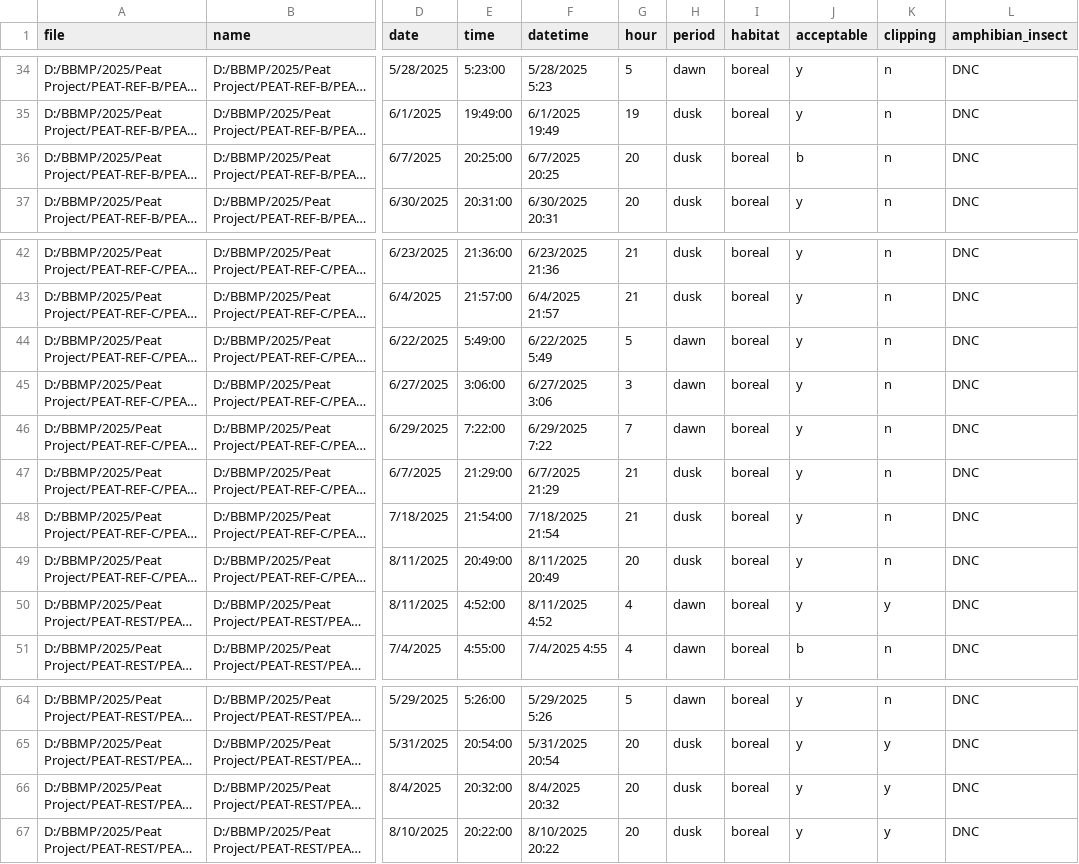
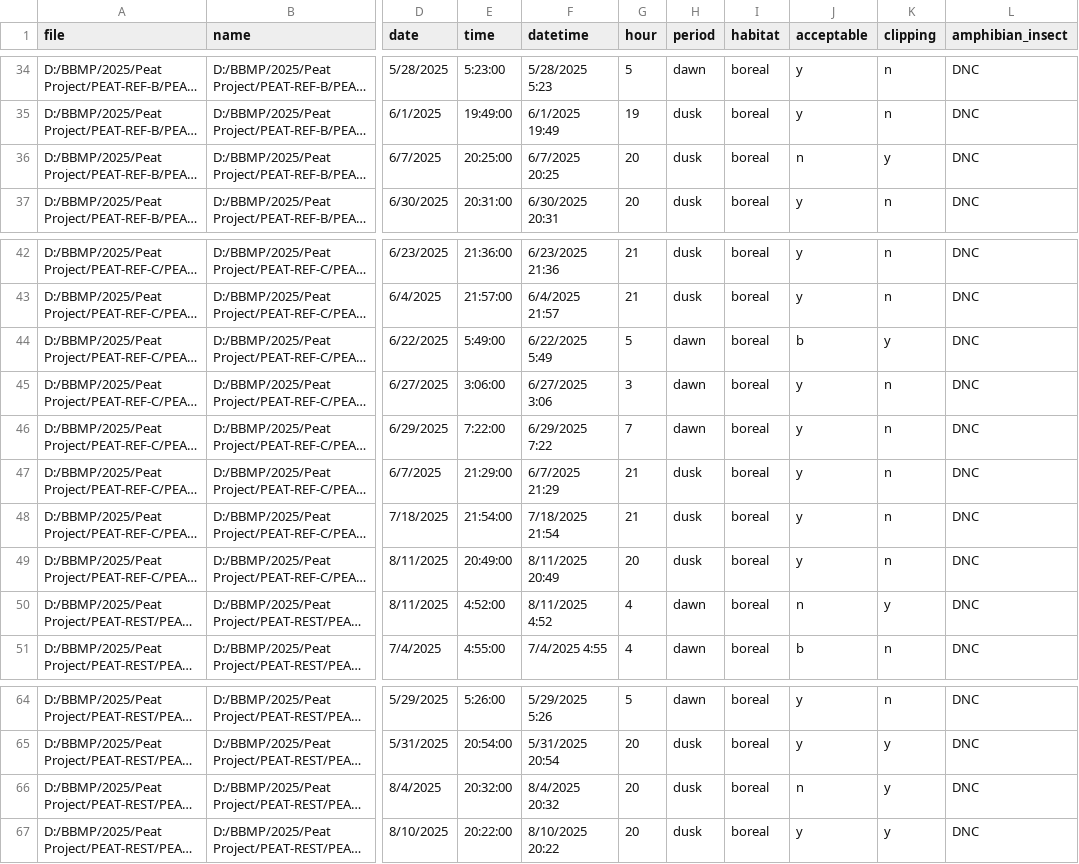
Before and after one commit to CWS-Prairie-MigBirds/ARU-noise-classifier, a CSV file: data/scored/CWS_PRA_Peat_Project_2025_scored_recordings.csv, drawn as a sheet; only a part is shown, gaps mark what is left out; long unchanged cells end in …; the diff names each change by its address in the sheet, - before the commit and + after, or states it on an @@ line.

```diff
--- a/data/scored/CWS_PRA_Peat_Project_2025_scored_recordings.csv
+++ b/data/scored/CWS_PRA_Peat_Project_2025_scored_recordings.csv
-J36 (acceptable): b
+J36 (acceptable): n
-K36 (clipping): n
+K36 (clipping): y
-J44 (acceptable): y
+J44 (acceptable): b
-K44 (clipping): n
+K44 (clipping): y
-J50 (acceptable): y
+J50 (acceptable): n
-J66 (acceptable): y
+J66 (acceptable): n
```
Also changed, not shown: data/scored/CWS_PRA_BBMP_2025_scored_recordings.csv, data/scored/CWS_PRA_LA_RONGE_HELI_scored_recordings.csv, 2 other files.
